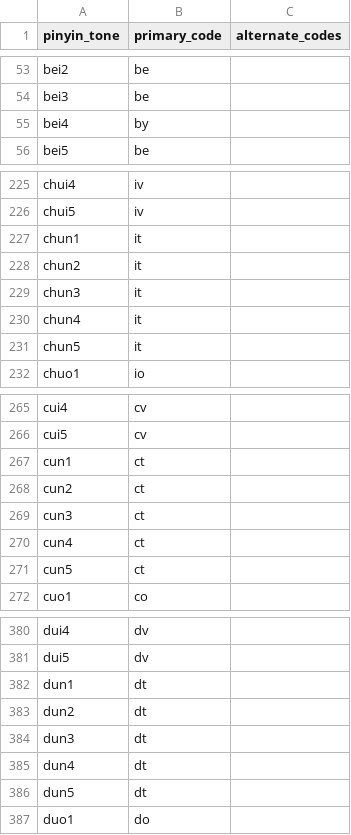
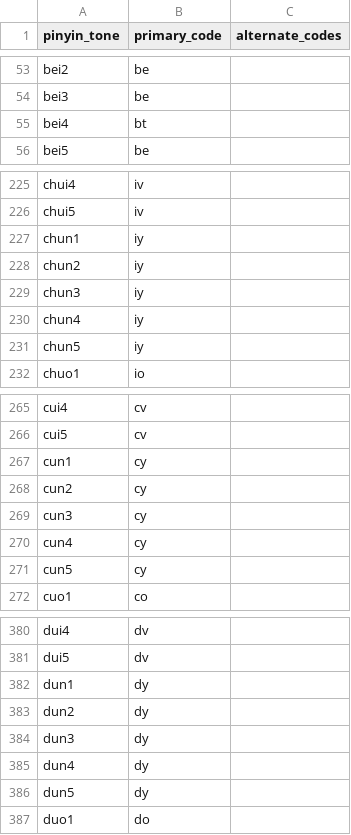
Before and after one commit to chuiyi0/rime-chuiyi, a TSV file: schemes/chuiyi_pinyin_lite/mapping.tsv, drawn as a sheet; only a part is shown, gaps mark what is left out; the diff covers the shown part only.

Commit message:
Swap Lite y/t final keys and verify Windows inputs

```diff
--- a/schemes/chuiyi_pinyin_lite/mapping.tsv
+++ b/schemes/chuiyi_pinyin_lite/mapping.tsv
@@ -54,3 +54,3 @@ bei2	be
 bei3	be	
-bei4	by	
+bei4	bt	
 bei5	be	
@@ -226,7 +226,7 @@ chui4	iv
 chui5	iv	
-chun1	it	
-chun2	it	
-chun3	it	
-chun4	it	
-chun5	it	
+chun1	iy	
+chun2	iy	
+chun3	iy	
+chun4	iy	
+chun5	iy	
 chuo1	io	
@@ -266,7 +266,7 @@ cui4	cv
 cui5	cv	
-cun1	ct	
-cun2	ct	
-cun3	ct	
-cun4	ct	
-cun5	ct	
+cun1	cy	
+cun2	cy	
+cun3	cy	
+cun4	cy	
+cun5	cy	
 cuo1	co	
@@ -381,7 +381,7 @@ dui4	dv
 dui5	dv	
-dun1	dt	
-dun2	dt	
-dun3	dt	
-dun4	dt	
-dun5	dt	
+dun1	dy	
+dun2	dy	
+dun3	dy	
+dun4	dy	
+dun5	dy	
 duo1	do	
```
Also changed, not shown: 109 edited cells elsewhere in this file, 9 other files.
